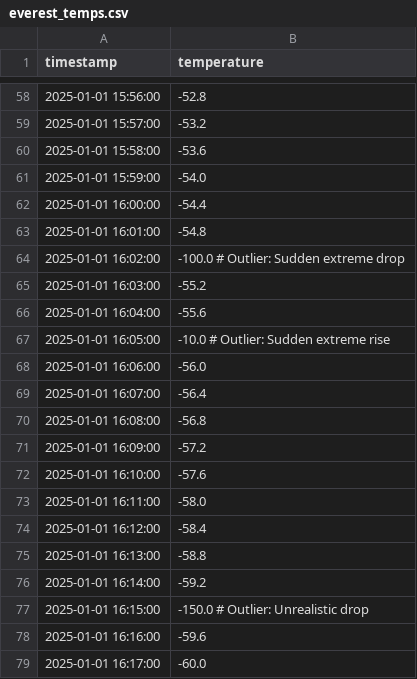
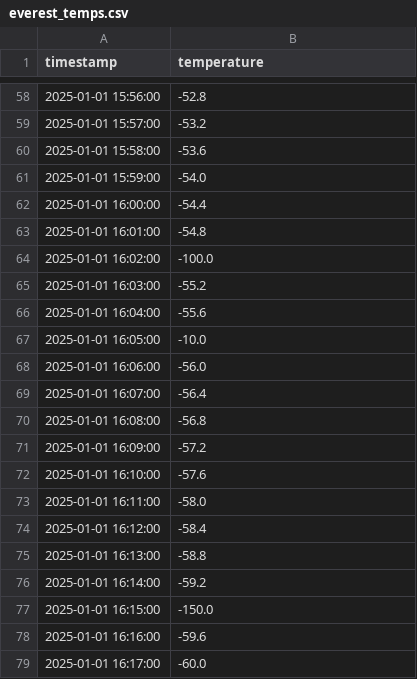
Before and after one commit to Crusoe22/buzzline-03-moss, a CSV file: data/everest_temps.csv, drawn as a sheet; only a part is shown, gaps mark what is left out.

```diff
--- a/data/everest_temps.csv
+++ b/data/everest_temps.csv
@@ -63,6 +63,6 @@ timestamp,temperature
 2025-01-01 16:01:00,-54.8
-2025-01-01 16:02:00,-100.0  # Outlier: Sudden extreme drop
+2025-01-01 16:02:00,-100.0
 2025-01-01 16:03:00,-55.2
 2025-01-01 16:04:00,-55.6
-2025-01-01 16:05:00,-10.0   # Outlier: Sudden extreme rise
+2025-01-01 16:05:00,-10.0
 2025-01-01 16:06:00,-56.0
@@ -76,3 +76,3 @@ timestamp,temperature
 2025-01-01 16:14:00,-59.2
-2025-01-01 16:15:00,-150.0 # Outlier: Unrealistic drop
+2025-01-01 16:15:00,-150.0
 2025-01-01 16:16:00,-59.6
```
Also changed, not shown: 4 other files.
